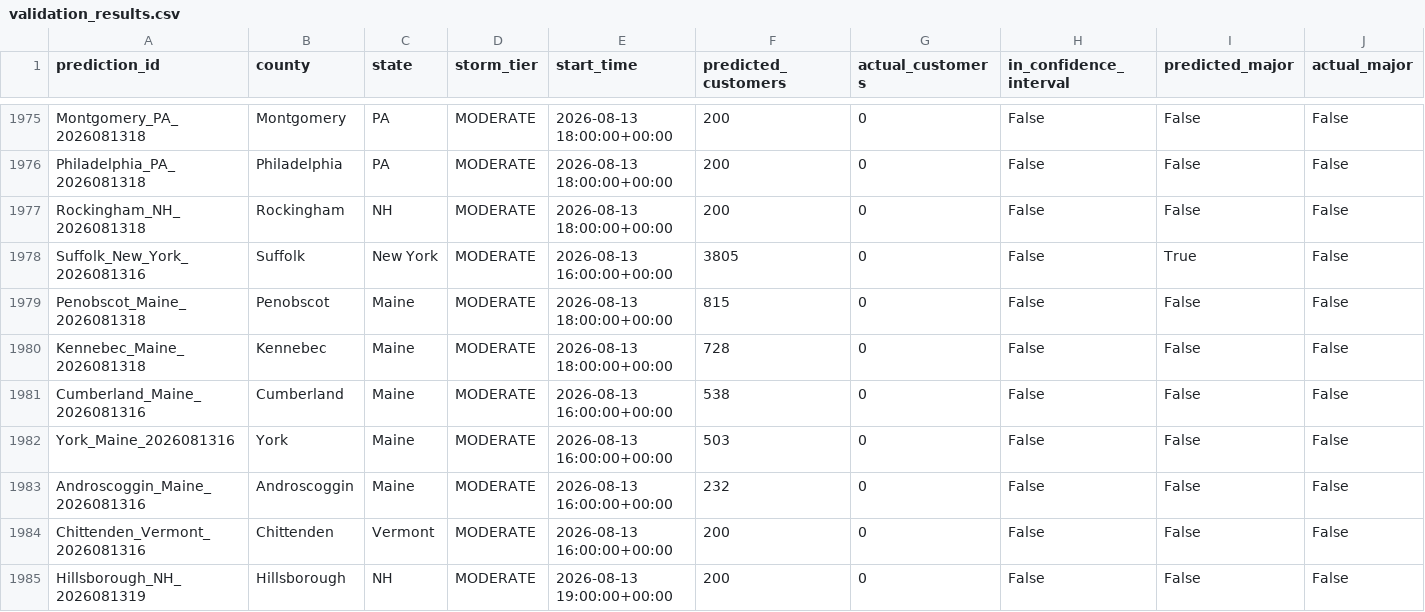
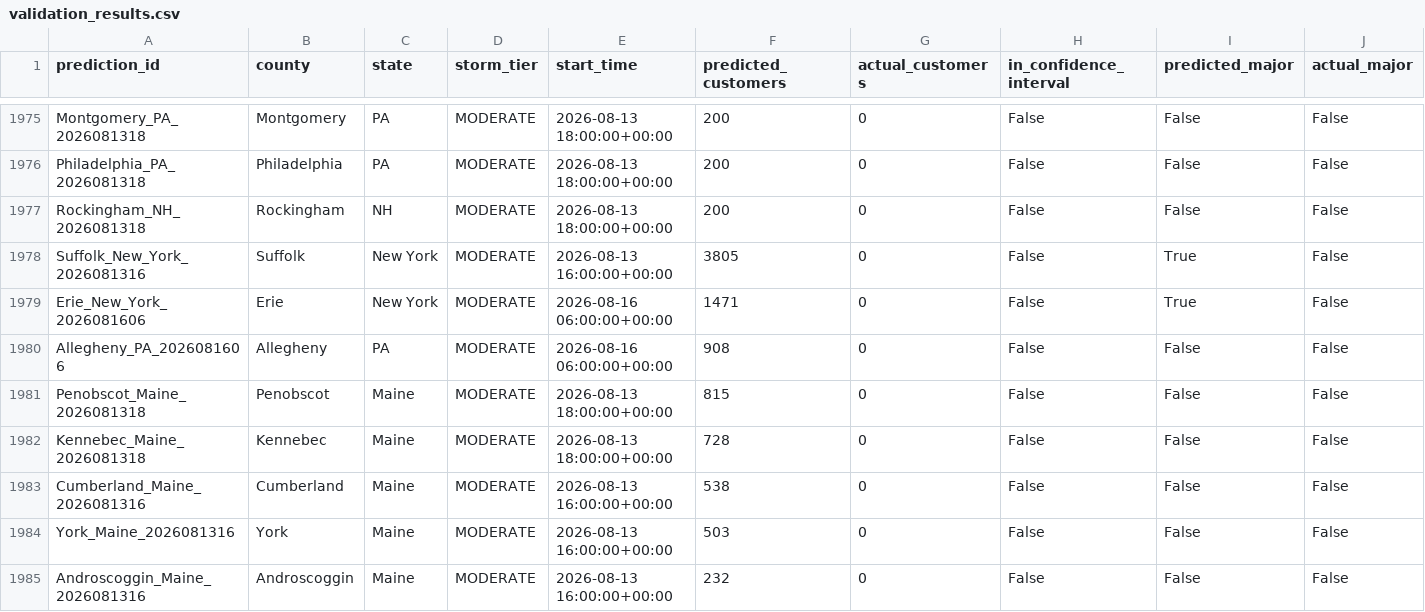
Before and after one commit to Jay9074/gridwatch, a CSV file: data/stormwatch/validation/validation_results.csv, drawn as a sheet; only a part is shown, gaps mark what is left out; the shorter side is filled out with more unchanged rows; rows hold the shown columns only; the diff names each change by its address in the sheet, - before the commit and + after, or states it on an @@ line.

```diff
--- a/data/stormwatch/validation/validation_results.csv
+++ b/data/stormwatch/validation/validation_results.csv
+row 1979: Erie_New_York_2026081606 | Erie | New York | MODERATE | 2026-08-16 06:00:00+00:00 | 1471 | 0 | False | True | False
+row 1980: Allegheny_PA_2026081606 | Allegheny | PA | MODERATE | 2026-08-16 06:00:00+00:00 | 908 | 0 | False | False | False
```
Also changed, not shown: data/stormwatch/predictions/active_predictions.csv, data/stormwatch/storms/active_storms.csv, 3 other files.
